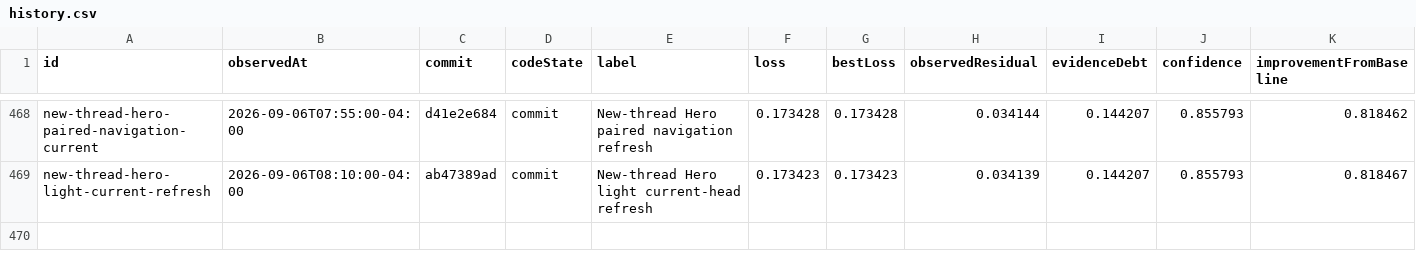
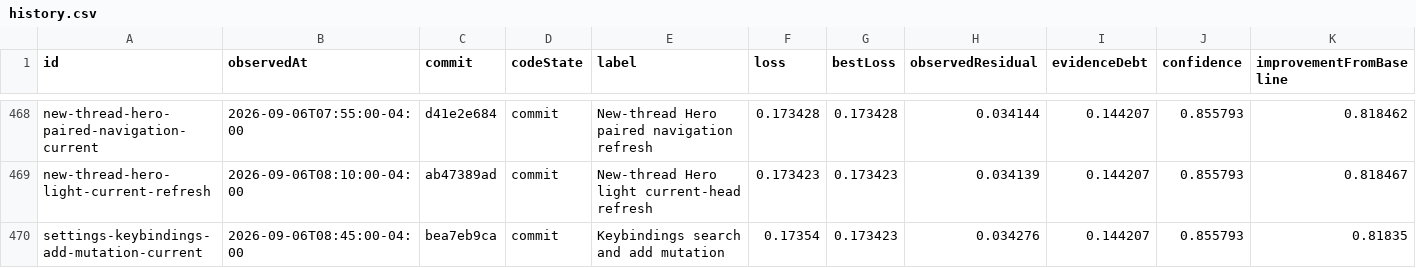
Before and after one commit to Huxpro/t3code-lynxtron, a CSV file: apps/lynxtron/reports/fidelity-loss/history.csv, drawn as a sheet; only a part is shown, gaps mark what is left out; the diff names each change by its address in the sheet, - before the commit and + after, or states it on an @@ line.

```diff
--- a/apps/lynxtron/reports/fidelity-loss/history.csv
+++ b/apps/lynxtron/reports/fidelity-loss/history.csv
+row 470: settings-keybindings-add-mutation-current | 2026-09-06T08:45:00-04:00 | bea7eb9ca | commit | Keybindings search and add mutation | 0.17354 | 0.173423 | 0.034276 | 0.144207 | 0.855793 | 0.81835
```
Also changed, not shown: apps/lynxtron/reports/fidelity-loss/commit-attribution.csv, 4 other files.
